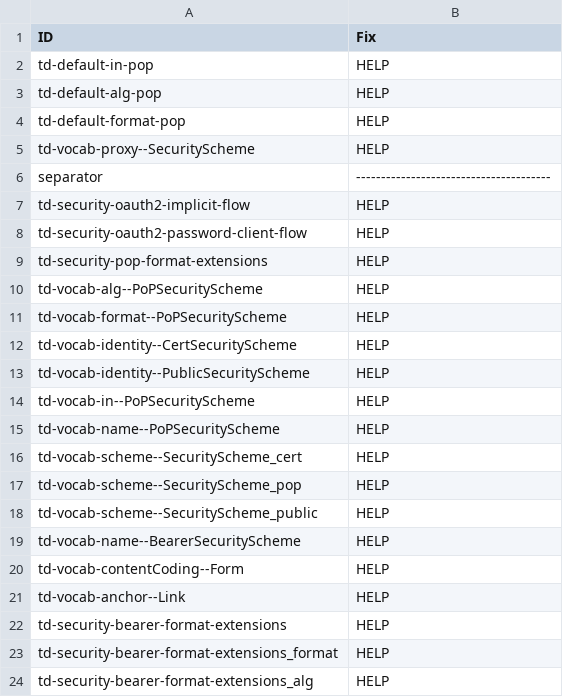
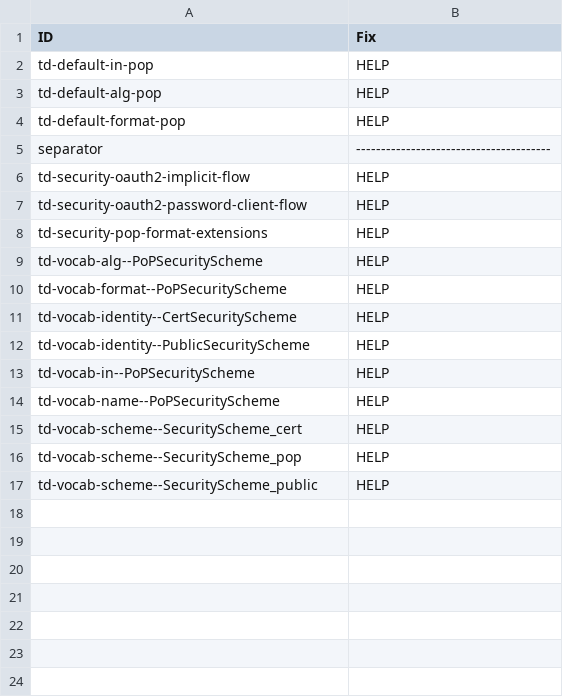
Before and after one commit to w3c/wot-thing-description, a CSV file: testing/inputs/atrisk.csv, drawn as a sheet; the diff names each change by its address in the sheet, - before the commit and + after, or states it on an @@ line.

```diff
--- a/testing/inputs/atrisk.csv
+++ b/testing/inputs/atrisk.csv
-row 5: td-vocab-proxy--SecurityScheme | HELP
-row 19: td-vocab-name--BearerSecurityScheme | HELP
-row 20: td-vocab-contentCoding--Form | HELP
-row 21: td-vocab-anchor--Link | HELP
-row 22: td-security-bearer-format-extensions | HELP
-row 23: td-security-bearer-format-extensions_format | HELP
-row 24: td-security-bearer-format-extensions_alg | HELP
```
Also changed, not shown: 5 other files.
